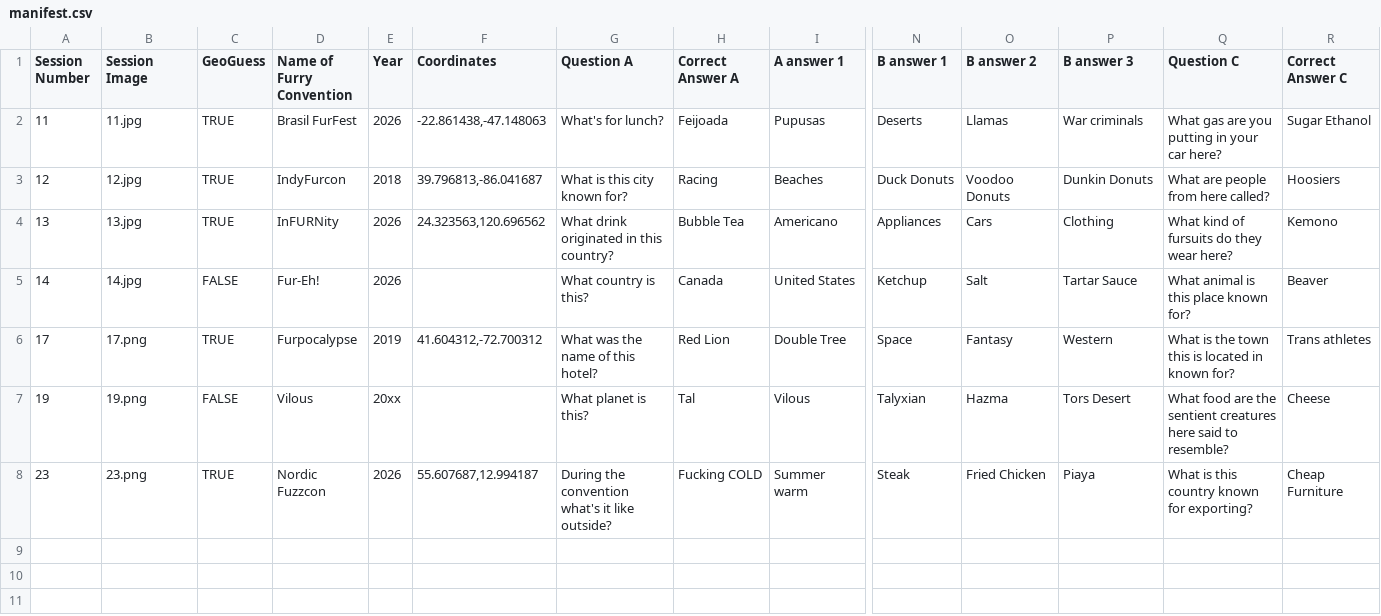
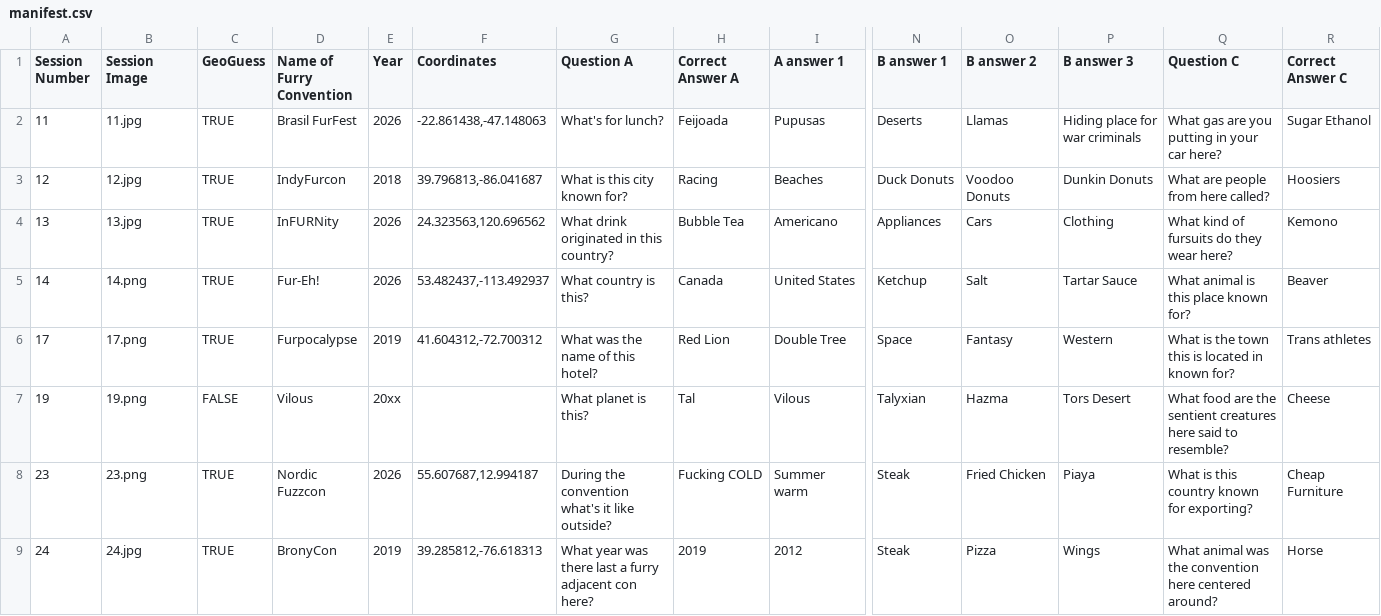
Before and after one commit to Kezzsim/Geoguesser-concierge, a CSV file: manifest.csv, drawn as a sheet; only a part is shown, gaps mark what is left out; rows hold the shown columns only; the diff names each change by its address in the sheet, - before the commit and + after, or states it on an @@ line.

```diff
--- a/manifest.csv
+++ b/manifest.csv
-P2 (B answer 3): War criminals
+P2 (B answer 3): Hiding place for war criminals
-B5 (Session Image): 14.jpg
+B5 (Session Image): 14.png
-C5 (GeoGuess): FALSE
+C5 (GeoGuess): TRUE
-F5 (Coordinates): (empty)
+F5 (Coordinates): 53.482437,-113.492937
+row 9: 24 | 24.jpg | TRUE | BronyCon | 2019 | 39.285812,-76.618313 | What year was there last a furry adjacent con here? | 2019 | 2012 | Steak | Pizza | Wings | What animal was the convention here centered around? | Horse
```
Also changed, not shown: 2 other files.
